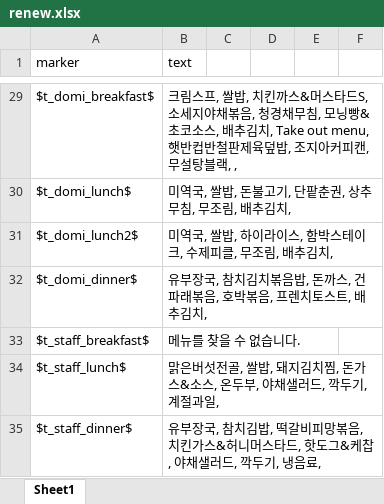
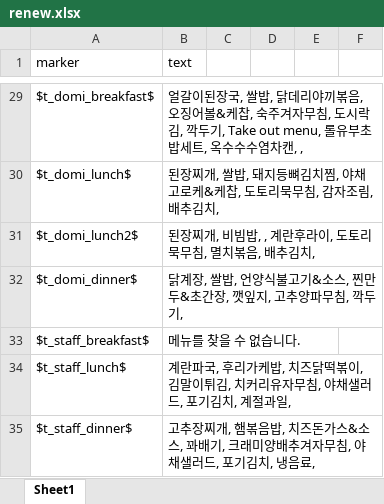
Before and after one commit to hy-seo0608/hongik-gpt, an Excel workbook: mysite/dataset/renew.xlsx, sheet Sheet1, drawn as a sheet; only a part is shown, gaps mark what is left out; values as stored, in another font and other column widths than the file's, no borders; the diff covers the shown part only; the diff names each change by its address in the sheet, - before the commit and + after, or states it on an @@ line.

```diff
--- a/mysite/dataset/renew.xlsx (sheet Sheet1)
+++ b/mysite/dataset/renew.xlsx (sheet Sheet1)
-B29 (text): 크림스프, 쌀밥, 치킨까스&머스타드S, 소세지야채볶음, 청경채무침, 모닝빵&초코소스, 배추김치, Take out menu, 햇반컵반철판제육덮밥, 조지아커피캔,무설탕블랙, ,
+B29 (text): 얼갈이된장국, 쌀밥, 닭데리야끼볶음, 오징어볼&케찹, 숙주겨자무침, 도시락김, 깍두기, Take out menu, 롤유부초밥세트, 옥수수수염차캔, ,
-B30 (text): 미역국, 쌀밥, 돈불고기, 단팥춘권, 상추무침, 무조림, 배추김치,
+B30 (text): 된장찌개, 쌀밥, 돼지등뼈김치찜, 야채고로케&케찹, 도토리묵무침, 감자조림, 배추김치,
-B31 (text): 미역국, 쌀밥, 하이라이스, 함박스테이크, 수제피클, 무조림, 배추김치,
+B31 (text): 된장찌개, 비빔밥, , 계란후라이, 도토리묵무침, 멸치볶음, 배추김치,
-B32 (text): 유부장국, 참치김치볶음밥, 돈까스, 건파래볶음, 호박볶음, 프렌치토스트, 배추김치,
+B32 (text): 닭계장, 쌀밥, 언양식불고기&소스, 찐만두&초간장, 깻잎지, 고추양파무침, 깍두기,
-B34 (text): 맑은버섯전골, 쌀밥, 돼지김치찜, 돈가스&소스, 온두부, 야채샐러드, 깍두기, 계절과…
+B34 (text): 계란파국, 후리가케밥, 치즈닭떡볶이, 김말이튀김, 치커리유자무침, 야채샐러드, 포기김치, 계절과…
-B35 (text): 유부장국, 참치김밥, 떡갈비피망볶음, 치킨가스&허니머스타드, 핫도그&케찹, 야채샐러드, 깍두기, 냉음료…
+B35 (text): 고추장찌개, 햄볶음밥, 치즈돈가스&소스, 꽈배기, 크래미양배추겨자무침, 야채샐러드, 포기김치, 냉음료…
```
Also changed, not shown: 19 edited cells elsewhere in this sheet, mysite/dataset/answerfile.xlsx, 13 other files.
